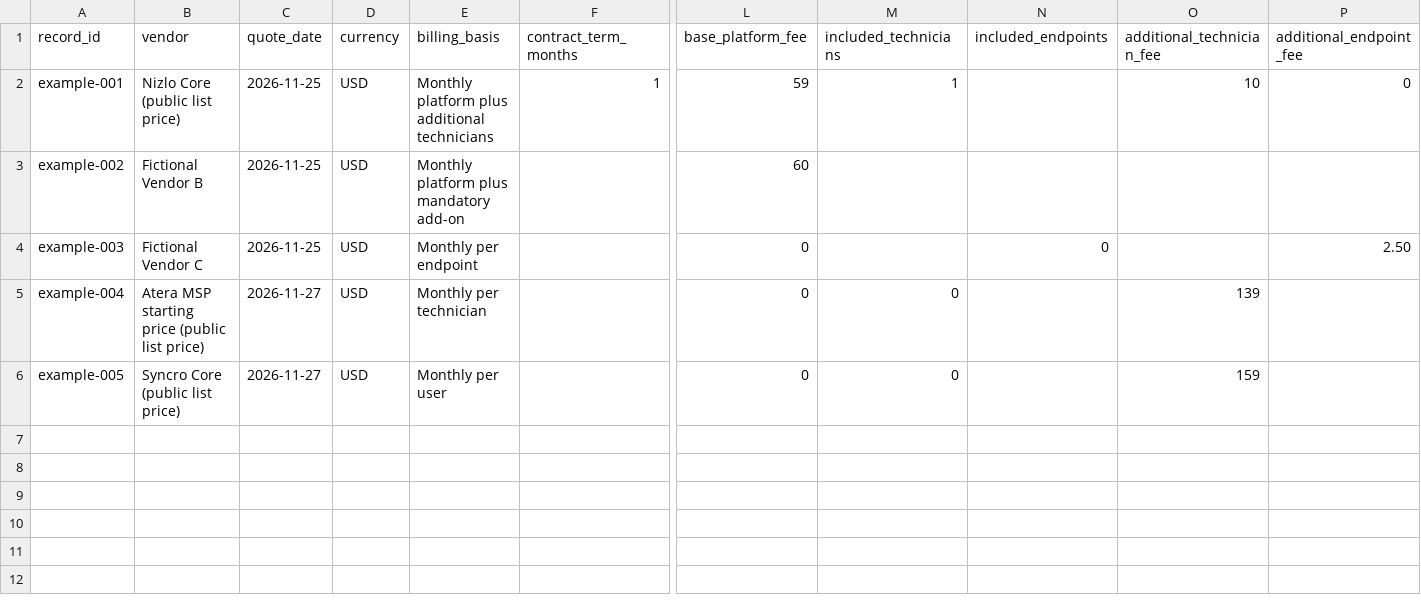
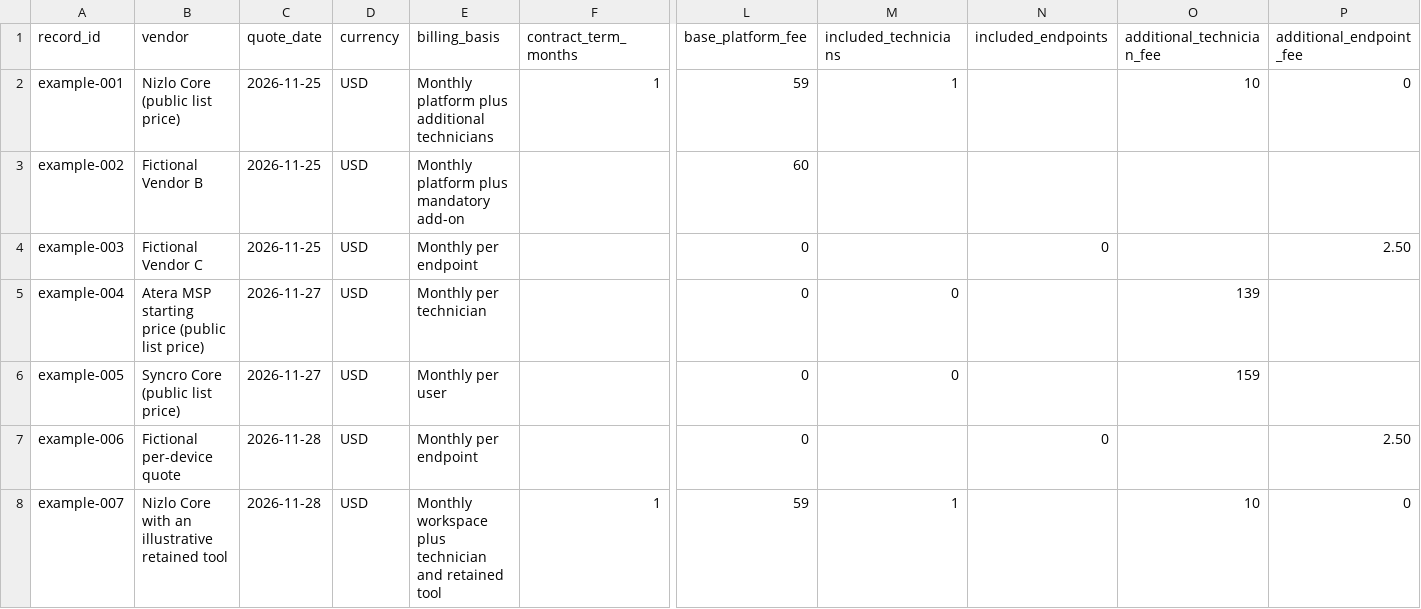
Before and after one commit to izikipizi/nizlo-msp-operations-resources, a CSV file: docs/templates/rmm-quote-comparison-worked-example.csv, drawn as a sheet; only a part is shown, gaps mark what is left out; rows hold the shown columns only; the diff names each change by its address in the sheet, - before the commit and + after, or states it on an @@ line.

```diff
--- a/docs/templates/rmm-quote-comparison-worked-example.csv
+++ b/docs/templates/rmm-quote-comparison-worked-example.csv
+row 7: example-006 | Fictional per-device quote | 2026-11-28 | USD | Monthly per endpoint |  | 0 |  | 0 |  | 2.50
+row 8: example-007 | Nizlo Core with an illustrative retained tool | 2026-11-28 | USD | Monthly workspace plus technician and retained tool | 1 | 59 | 1 |  | 10 | 0
```
Also changed, not shown: 3 other files.
